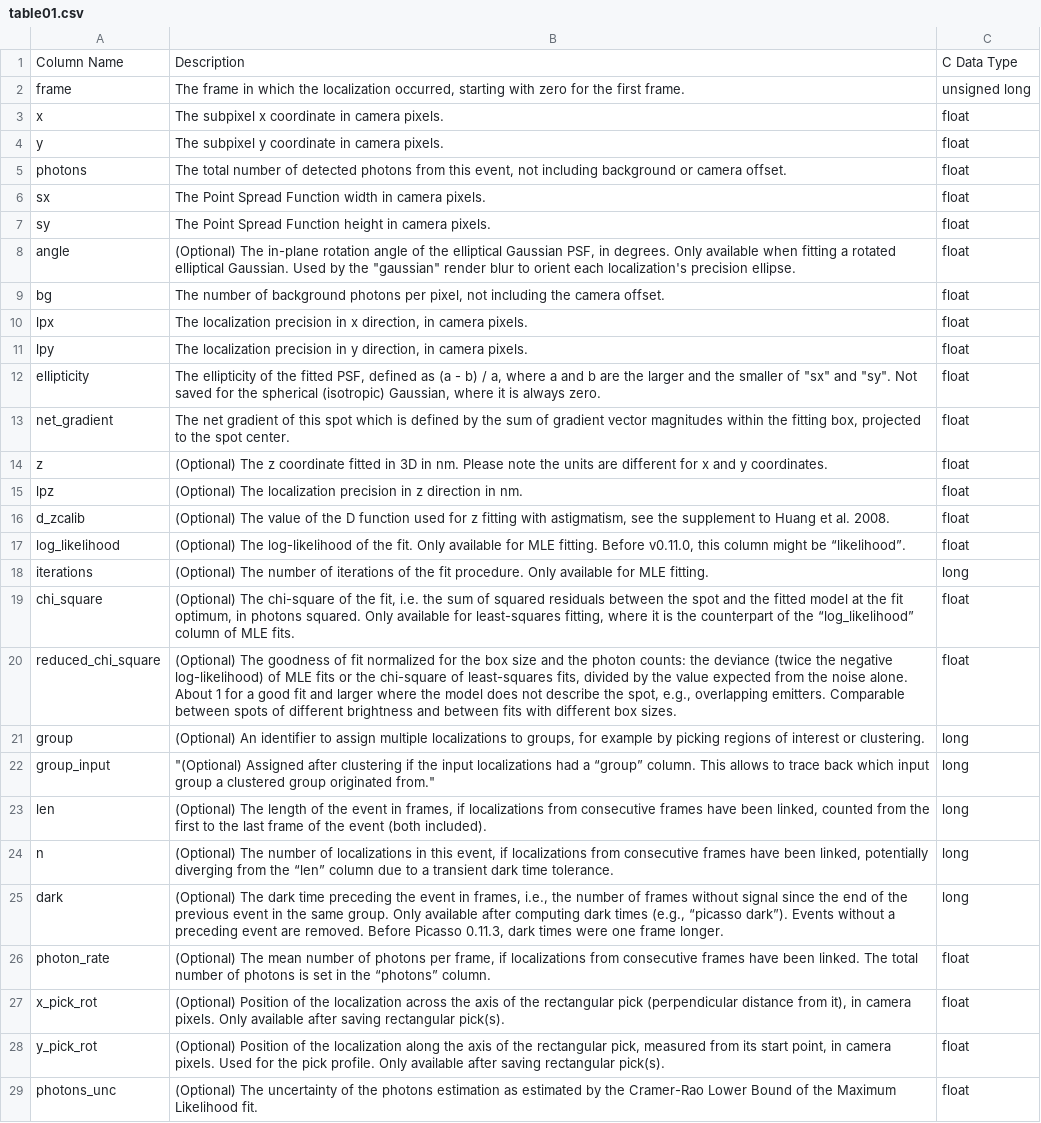
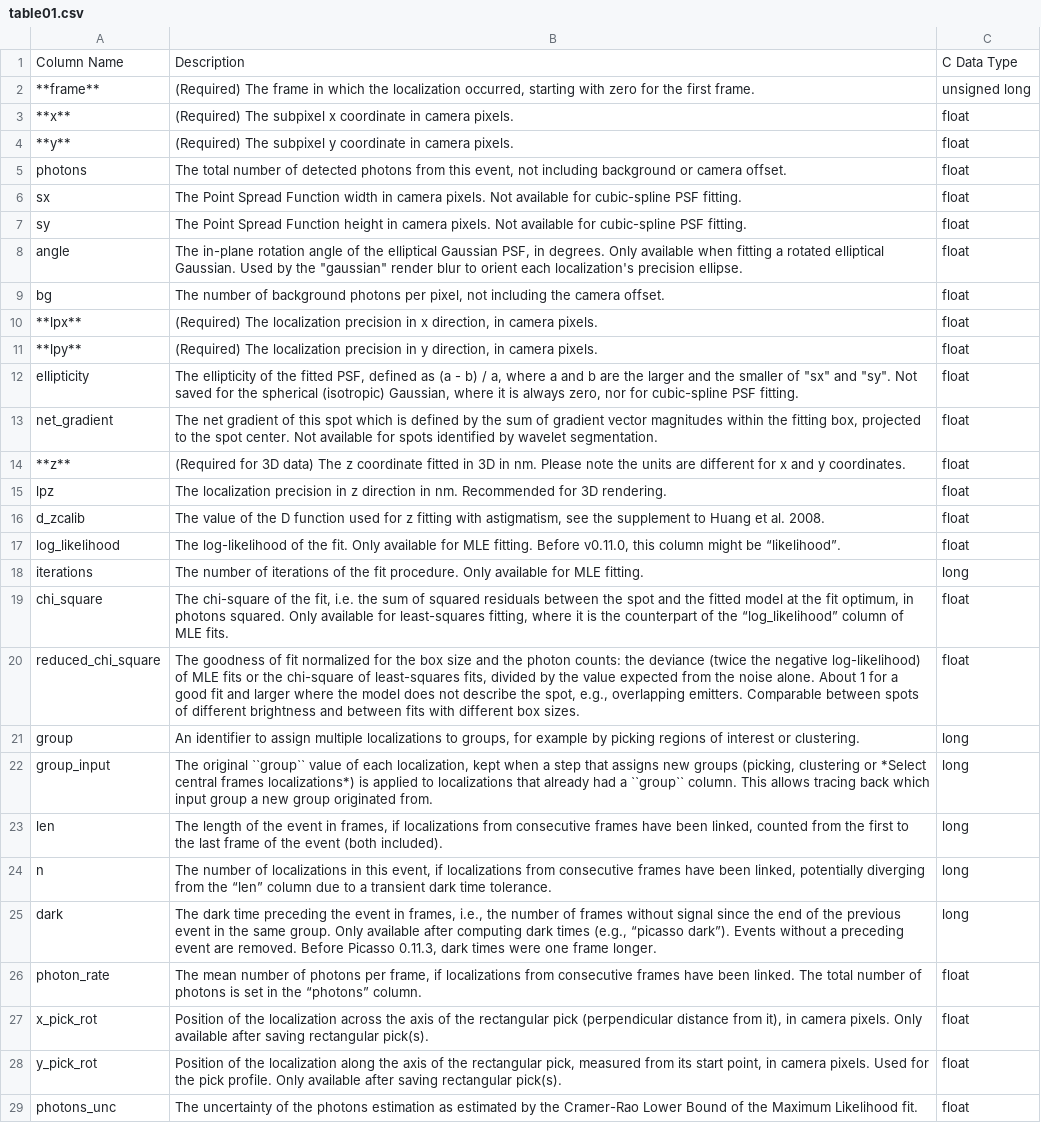
Before and after one commit to jungmannlab/picasso, a CSV file: docs/table01.csv, drawn as a sheet; only a part is shown; the diff covers the shown part only; the diff names each change by its address in the sheet, - before the commit and + after, or states it on an @@ line.

```diff
--- a/docs/table01.csv
+++ b/docs/table01.csv
-A2: frame
+A2: **frame**
-B2: The frame…
+B2: (Required) The frame…
-A3: x
+A3: **x**
-B3: The subpixel…
+B3: (Required) The subpixel…
-A4: y
+A4: **y**
-B4: The subpixel…
+B4: (Required) The subpixel…
-B6: …camera pixels.
+B6: …camera pixels. Not available for cubic-spline PSF fitting.
-B7: …camera pixels.
+B7: …camera pixels. Not available for cubic-spline PSF fitting.
-B8: (Optional) The in-plane…
+B8: The in-plane…
-A10: lpx
+A10: **lpx**
-B10: The localization…
+B10: (Required) The localization…
-A11: lpy
+A11: **lpy**
-B11: The localization…
+B11: (Required) The localization…
-B12: …is always zero.
+B12: …is always zero, nor for cubic-spline PSF fitting.
-B13: …spot center.
+B13: …spot center. Not available for spots identified by wavelet segmentation.
-A14: z
+A14: **z**
-B14: (Optional) The z…
+B14: (Required for 3D data) The z…
-B15: (Optional) The localization precision in z direction in nm.
+B15: The localization precision in z direction in nm. Recommended for 3D rendering.
-B16: (Optional) The value…
+B16: The value…
-B17: (Optional) The log-likelihood…
+B17: The log-likelihood…
-B18: (Optional) The number…
+B18: The number…
-B19: (Optional) The chi-square…
+B19: The chi-square…
-B20: (Optional) The goodness…
+B20: The goodness…
-B21: (Optional) An identifier…
+B21: An identifier…
-B22: "(Optional) Assigned after clustering if the input localizations had a “group” column. This allows to trace back which input group a clustered group originated from."
+B22: The original ``group`` value of each localization, kept when a step that assigns new groups (picking, clustering or *Select central frames localizations*) is applied to localizations that already had a ``group`` column. This allows tracing back which input group a new group originated from.
-B23: (Optional) The length…
+B23: The length…
-B24: (Optional) The number…
+B24: The number…
-B25: (Optional) The dark…
+B25: The dark…
-B26: (Optional) The mean…
+B26: The mean…
-B27: (Optional) Position of…
+B27: Position of…
-B28: (Optional) Position of…
+B28: Position of…
-B29: (Optional) The uncertainty…
+B29: The uncertainty…
```
Also changed, not shown: 9 edited cells elsewhere in this file, 7 other files.
